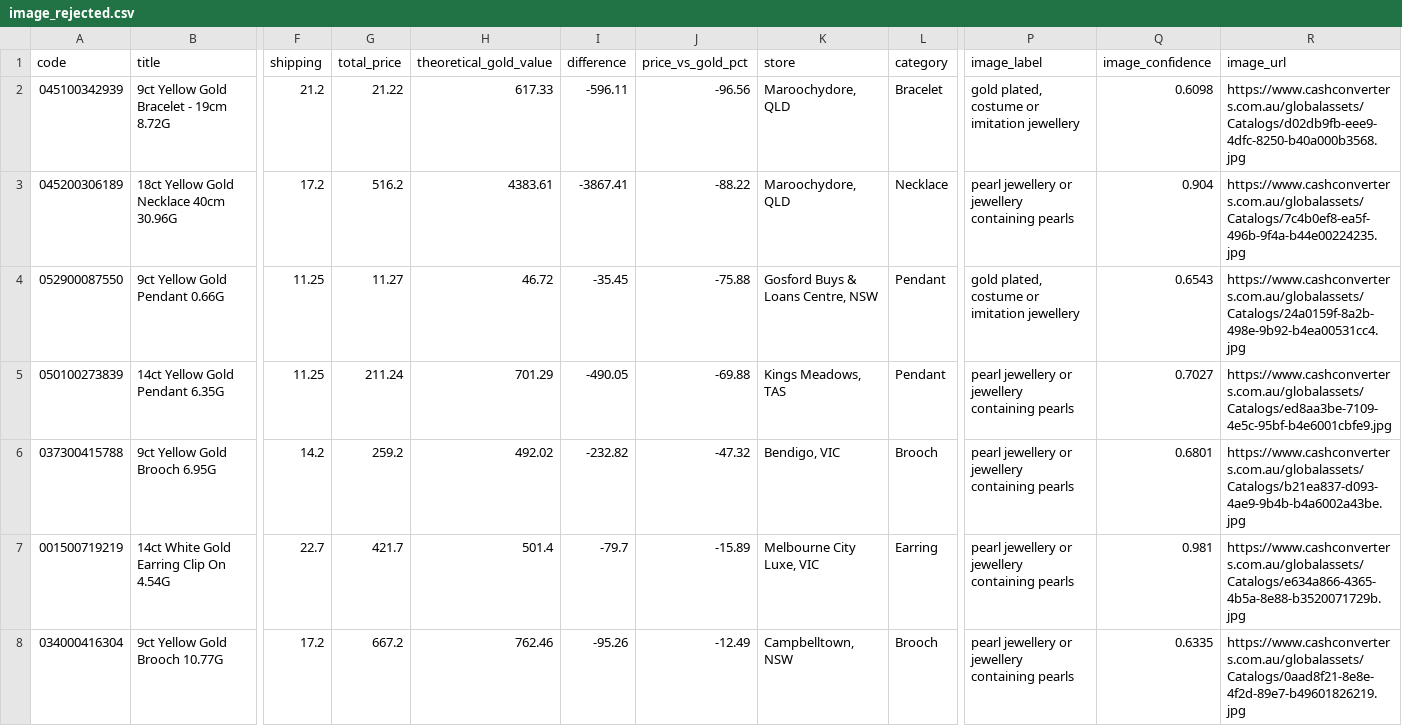
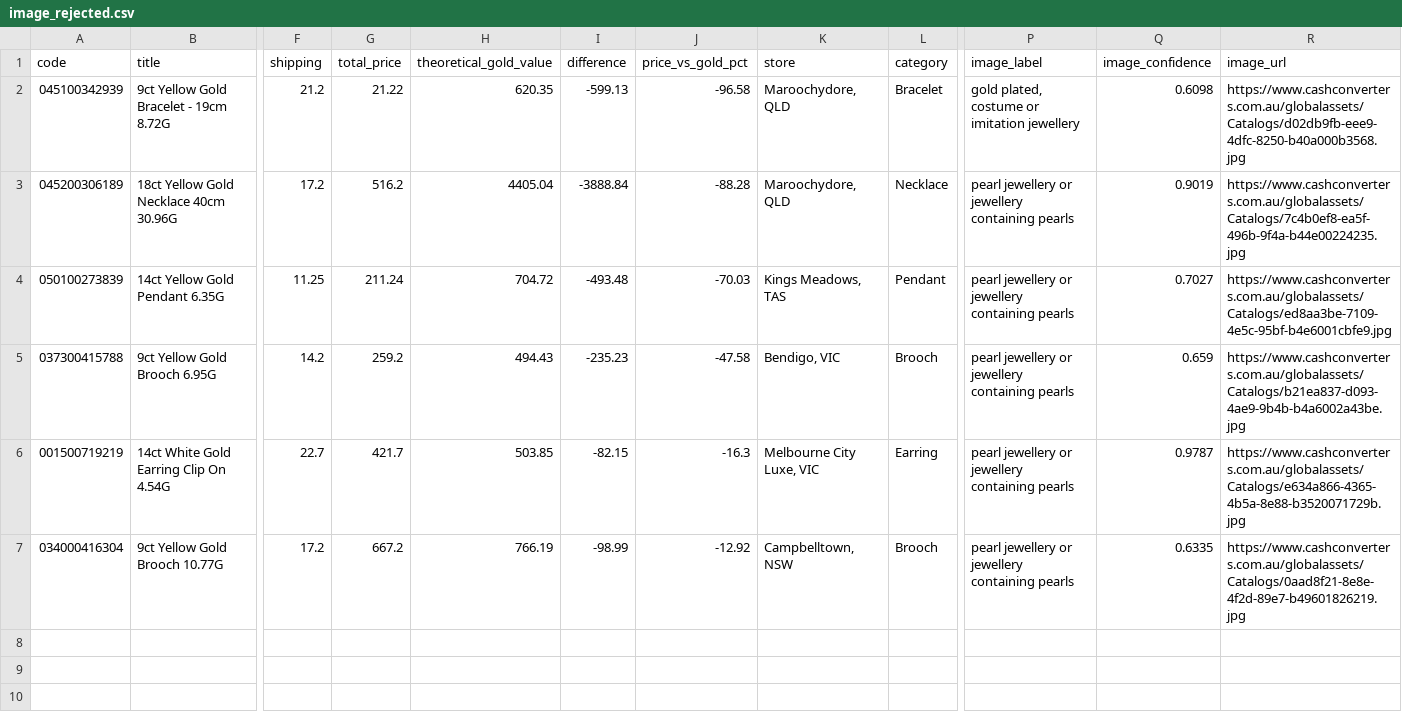
Before and after one commit to tycab03/gold-deal-finder, a CSV file: image_rejected.csv, drawn as a sheet; only a part is shown, gaps mark what is left out; removed rows and columns are numbered as before the commit, all else as after; rows hold the shown columns only; the diff names each change by its address in the sheet, - before the commit and + after, or states it on an @@ line.

```diff
--- a/image_rejected.csv
+++ b/image_rejected.csv
-H2 (theoretical_gold_value): 617.33
+H2 (theoretical_gold_value): 620.35
-I2 (difference): -596.11
+I2 (difference): -599.13
-J2 (price_vs_gold_pct): -96.56
+J2 (price_vs_gold_pct): -96.58
-H3 (theoretical_gold_value): 4383.61
+H3 (theoretical_gold_value): 4405.04
-I3 (difference): -3867.41
+I3 (difference): -3888.84
-J3 (price_vs_gold_pct): -88.22
+J3 (price_vs_gold_pct): -88.28
-Q3 (image_confidence): 0.904
+Q3 (image_confidence): 0.9019
-row 4: 052900087550 | 9ct Yellow Gold Pendant 0.66G | 11.25 | 11.27 | 46.72 | -35.45 | -75.88 | Gosford Buys & Loans Centre, NSW | Pendant | gold plated, costume or imitation jewellery | 0.6543 | https://www.cashconverters.com.au/globalassets/Catalogs/24a0159f-8a2b-498e-9b92-b4ea00531cc4.jpg
-H4 (theoretical_gold_value): 701.29
+H4 (theoretical_gold_value): 704.72
-I4 (difference): -490.05
+I4 (difference): -493.48
-J4 (price_vs_gold_pct): -69.88
+J4 (price_vs_gold_pct): -70.03
-H5 (theoretical_gold_value): 492.02
+H5 (theoretical_gold_value): 494.43
-I5 (difference): -232.82
+I5 (difference): -235.23
-J5 (price_vs_gold_pct): -47.32
+J5 (price_vs_gold_pct): -47.58
-Q5 (image_confidence): 0.6801
+Q5 (image_confidence): 0.659
-H6 (theoretical_gold_value): 501.4
+H6 (theoretical_gold_value): 503.85
-I6 (difference): -79.7
+I6 (difference): -82.15
-J6 (price_vs_gold_pct): -15.89
+J6 (price_vs_gold_pct): -16.3
-Q6 (image_confidence): 0.981
+Q6 (image_confidence): 0.9787
-H7 (theoretical_gold_value): 762.46
+H7 (theoretical_gold_value): 766.19
-I7 (difference): -95.26
+I7 (difference): -98.99
-J7 (price_vs_gold_pct): -12.49
+J7 (price_vs_gold_pct): -12.92
```
Also changed, not shown: 1 other file.
